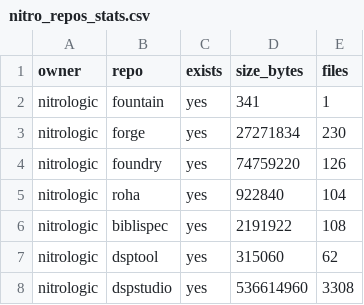
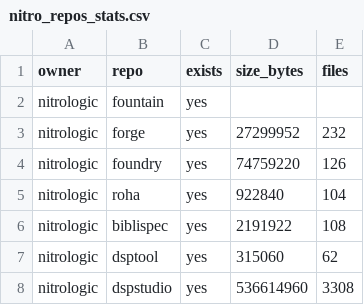
Before and after one commit to nitrologic/fountain, a CSV file: nitro/nitro_repos_stats.csv, drawn as a sheet; only a part is shown.

```diff
--- a/nitro/nitro_repos_stats.csv
+++ b/nitro/nitro_repos_stats.csv
@@ -1,4 +1,4 @@
 owner,repo,exists,size_bytes,files
-nitrologic,fountain,yes,341,1
-nitrologic,forge,yes,27271834,230
+nitrologic,fountain,yes,,
+nitrologic,forge,yes,27299952,232
 nitrologic,foundry,yes,74759220,126
```
Also changed, not shown: 3 other files.
